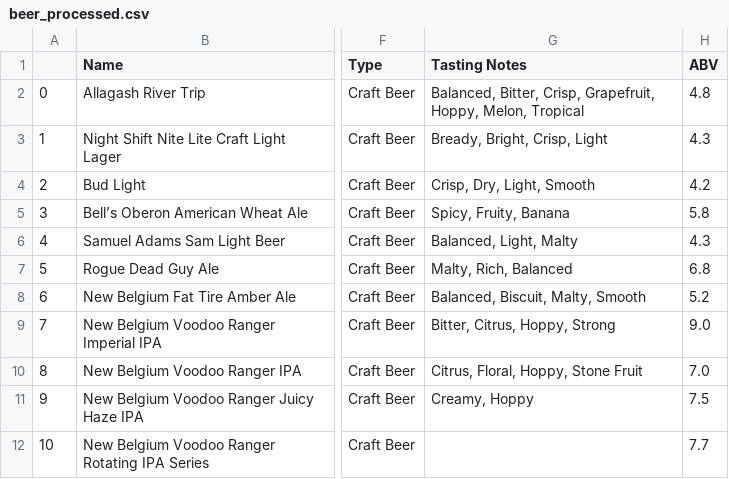
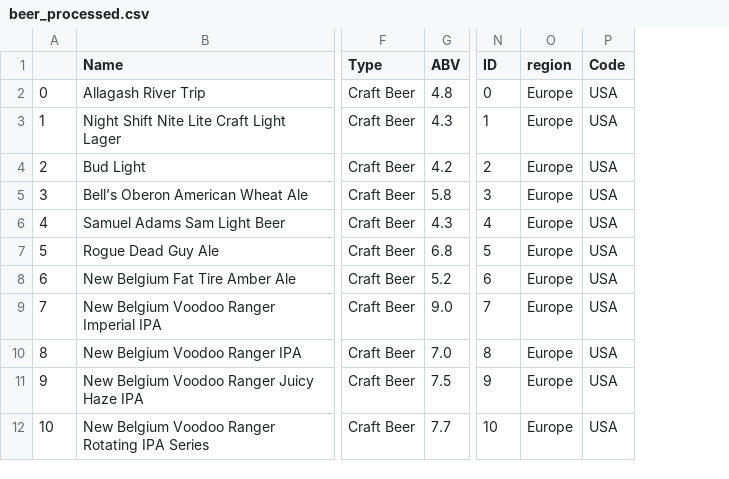
Before and after one commit to nba556677go/alcohol-dashboard, a CSV file: public/data/beer_processed.csv, drawn as a sheet; only a part is shown, gaps mark what is left out; removed rows and columns are numbered as before the commit, all else as after; the diff names each change by its address in the sheet, - before the commit and + after, or states it on an @@ line.

Commit message:
add ID/region/Code column in wine/beer/spirits data

```diff
--- a/public/data/beer_processed.csv
+++ b/public/data/beer_processed.csv
-column G (Tasting Notes), rows 2-11: Balanced, Bitter, Crisp, Grapefruit, Hoppy, Melon, Tropical | Bready, Bright, Crisp, Light | Crisp, Dry, Light, Smooth | Spicy, Fruity, Banana | Balanced, Light, Malty | Malty, Rich, Balanced | Balanced, Biscuit, Malty, Smooth | Bitter, Citrus, Hoppy, Strong | Citrus, Floral, Hoppy, Stone Fruit | Creamy, Hoppy
+column N (ID), rows 2-12: 0 | 1 | 2 | 3 | 4 | 5 | 6 | 7 | 8 | 9 | 10
+column O (region), rows 2-12: all Europe
+column P (Code), rows 2-12: all USA
```
Also changed, not shown: public/data/conusmption_gdp_happiness_year_processed.csv, 14 other files.
